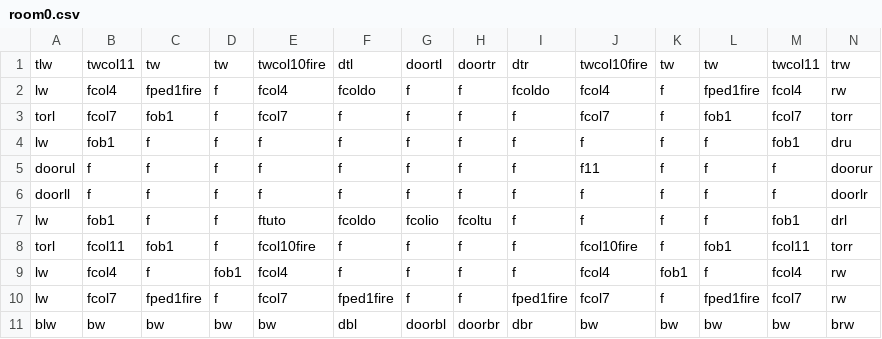
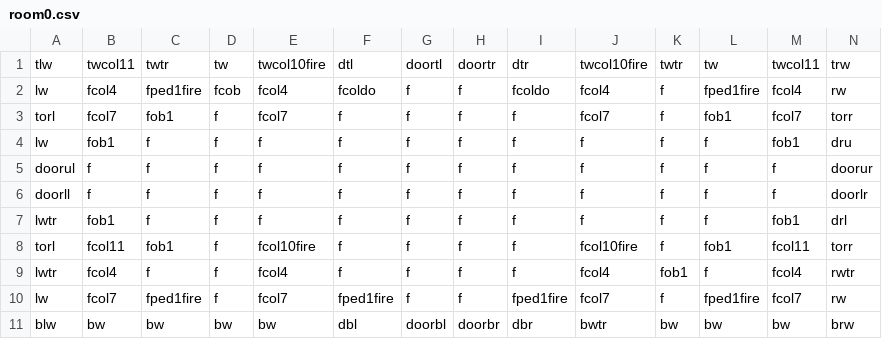
Before and after one commit to DylanSponder/Dungeon-Crawler, a CSV file: assets/Rooms/room0.csv, drawn as a sheet.

```diff
--- a/assets/Rooms/room0.csv
+++ b/assets/Rooms/room0.csv
@@ -1,11 +1,11 @@
-tlw,twcol11,tw,tw,twcol10fire,dtl,doortl,doortr,dtr,twcol10fire,tw,tw,twcol11,trw
-lw,fcol4,fped1fire,f,fcol4,fcoldo,f,f,fcoldo,fcol4,f,fped1fire,fcol4,rw
+tlw,twcol11,twtr,tw,twcol10fire,dtl,doortl,doortr,dtr,twcol10fire,twtr,tw,twcol11,trw
+lw,fcol4,fped1fire,fcob,fcol4,fcoldo,f,f,fcoldo,fcol4,f,fped1fire,fcol4,rw
 torl,fcol7,fob1,f,fcol7,f,f,f,f,fcol7,f,fob1,fcol7,torr
 lw,fob1,f,f,f,f,f,f,f,f,f,f,fob1,dru
-doorul,f,f,f,f,f,f,f,f,f11,f,f,f,doorur
+doorul,f,f,f,f,f,f,f,f,f,f,f,f,doorur
 doorll,f,f,f,f,f,f,f,f,f,f,f,f,doorlr
-lw,fob1,f,f,ftuto,fcoldo,fcolio,fcoltu,f,f,f,f,fob1,drl
+lwtr,fob1,f,f,f,f,f,f,f,f,f,f,fob1,drl
 torl,fcol11,fob1,f,fcol10fire,f,f,f,f,fcol10fire,f,fob1,fcol11,torr
-lw,fcol4,f,fob1,fcol4,f,f,f,f,fcol4,fob1,f,fcol4,rw
+lwtr,fcol4,f,f,fcol4,f,f,f,f,fcol4,fob1,f,fcol4,rwtr
 lw,fcol7,fped1fire,f,fcol7,fped1fire,f,f,fped1fire,fcol7,f,fped1fire,fcol7,rw
-blw,bw,bw,bw,bw,dbl,doorbl,doorbr,dbr,bw,bw,bw,bw,brw
+blw,bw,bw,bw,bw,dbl,doorbl,doorbr,dbr,bwtr,bw,bw,bw,brw
```
Also changed, not shown: assets/Rooms/room4.csv, 45 other files.
